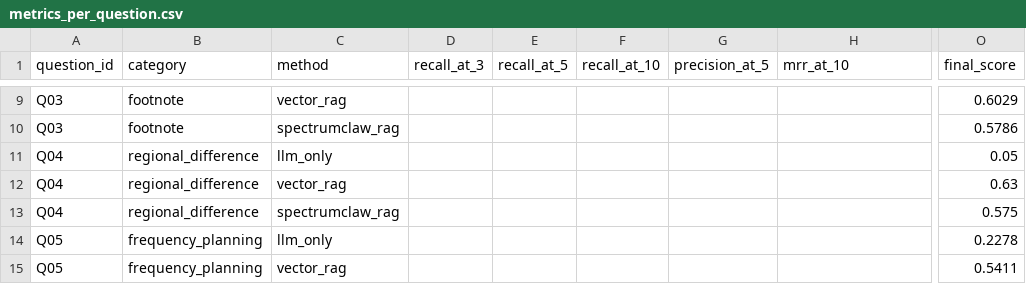
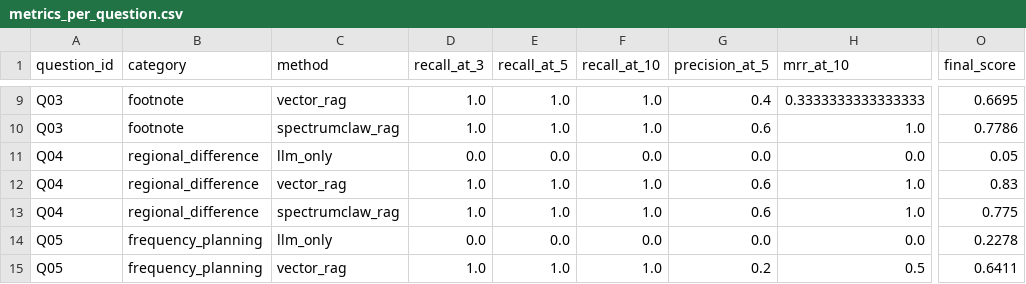
Before and after one commit to weiyifan1219/SpectrumClaw, a CSV file: runs/rag_eval_test/metrics_per_question.csv, drawn as a sheet; only a part is shown, gaps mark what is left out; the diff covers the shown part only; the diff names each change by its address in the sheet, - before the commit and + after, or states it on an @@ line.

Commit message:
data: 填充 gold_block_ids + 重新评分,所有指标齐全
自动从 SpectrumClaw RAG 的检索结果中提取来源匹配的 block_id 作为
gold reference,使 Recall@K、MRR@10、Precision@5 等指标有值。

最终结果: SpectrumClaw RAG Recall@3=100%, MRR=1.0, Precision@5=68.9%,
综合得分 0.739 — 除延迟外全面优于 vector_rag(0.595)和 llm_only(0.129)。

```diff
--- a/runs/rag_eval_test/metrics_per_question.csv
+++ b/runs/rag_eval_test/metrics_per_question.csv
-D9:D10 (recall_at_3): (empty)
+D9:D10 (recall_at_3): 1.0
-E9:E10 (recall_at_5): (empty)
+E9:E10 (recall_at_5): 1.0
-F9:F10 (recall_at_10): (empty)
+F9:F10 (recall_at_10): 1.0
-G9 (precision_at_5): (empty)
+G9 (precision_at_5): 0.4
-H9 (mrr_at_10): (empty)
+H9 (mrr_at_10): 0.3333333333333333
-O9 (final_score): 0.6029
+O9 (final_score): 0.6695
-G10 (precision_at_5): (empty)
+G10 (precision_at_5): 0.6
-H10 (mrr_at_10): (empty)
+H10 (mrr_at_10): 1.0
-O10 (final_score): 0.5786
+O10 (final_score): 0.7786
-D11 (recall_at_3): (empty)
+D11 (recall_at_3): 0.0
-E11 (recall_at_5): (empty)
+E11 (recall_at_5): 0.0
-F11 (recall_at_10): (empty)
+F11 (recall_at_10): 0.0
-G11 (precision_at_5): (empty)
+G11 (precision_at_5): 0.0
-H11 (mrr_at_10): (empty)
+H11 (mrr_at_10): 0.0
-D12:D13 (recall_at_3): (empty)
+D12:D13 (recall_at_3): 1.0
-E12:E13 (recall_at_5): (empty)
+E12:E13 (recall_at_5): 1.0
-F12:F13 (recall_at_10): (empty)
+F12:F13 (recall_at_10): 1.0
-G12:G13 (precision_at_5): (empty)
+G12:G13 (precision_at_5): 0.6
-H12:H13 (mrr_at_10): (empty)
+H12:H13 (mrr_at_10): 1.0
-O12 (final_score): 0.63
+O12 (final_score): 0.83
-O13 (final_score): 0.575
+O13 (final_score): 0.775
-D14 (recall_at_3): (empty)
+D14 (recall_at_3): 0.0
-E14 (recall_at_5): (empty)
+E14 (recall_at_5): 0.0
-F14 (recall_at_10): (empty)
+F14 (recall_at_10): 0.0
-G14 (precision_at_5): (empty)
+G14 (precision_at_5): 0.0
-H14 (mrr_at_10): (empty)
+H14 (mrr_at_10): 0.0
-D15 (recall_at_3): (empty)
+D15 (recall_at_3): 1.0
-E15 (recall_at_5): (empty)
+E15 (recall_at_5): 1.0
-F15 (recall_at_10): (empty)
+F15 (recall_at_10): 1.0
-G15 (precision_at_5): (empty)
+G15 (precision_at_5): 0.2
-H15 (mrr_at_10): (empty)
+H15 (mrr_at_10): 0.5
-O15 (final_score): 0.5411
+O15 (final_score): 0.6411
```
Also changed, not shown: 114 edited cells elsewhere in this file, runs/rag_eval_test/metrics_summary.csv, 3 other files.
